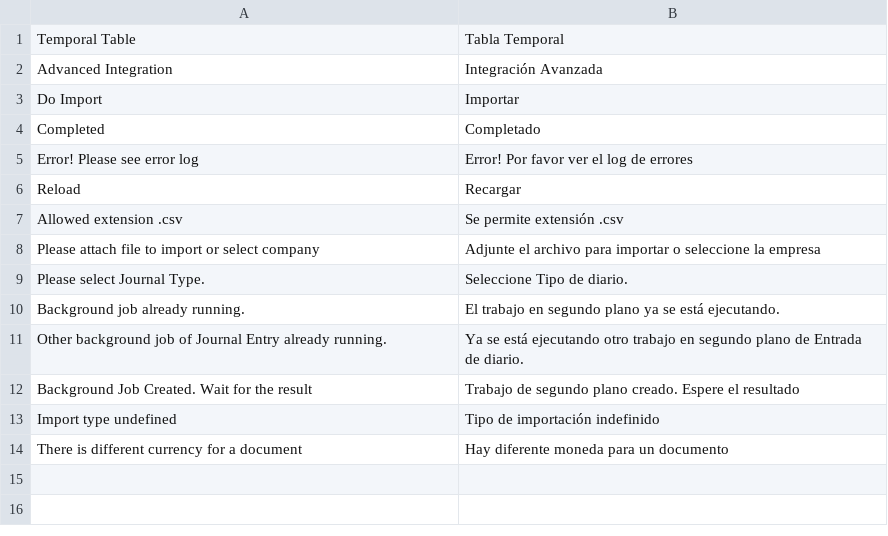
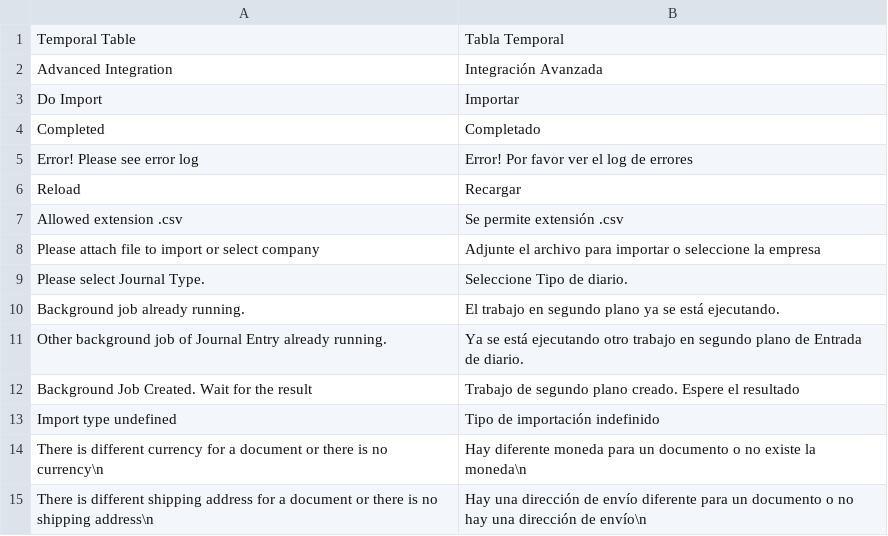
Before and after one commit to qlip-cloud/temporal_table, a CSV file: temporal_table/translations/es.csv, drawn as a sheet; removed rows and columns are numbered as before the commit, all else as after; the diff names each change by its address in the sheet, - before the commit and + after, or states it on an @@ line.

```diff
--- a/temporal_table/translations/es.csv
+++ b/temporal_table/translations/es.csv
-row 14: There is different currency for a document | Hay diferente moneda para un documento
+row 14: There is different currency for a document or there is no currency\n | Hay diferente moneda para un documento o no existe la moneda\n
+row 15: There is different shipping address for a document or there is no shipping address\n | Hay una dirección de envío diferente para un documento o no hay una dirección de envío\n
```
Also changed, not shown: 2 other files.
